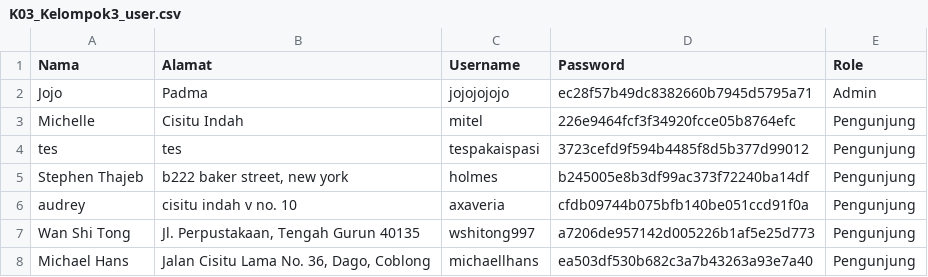
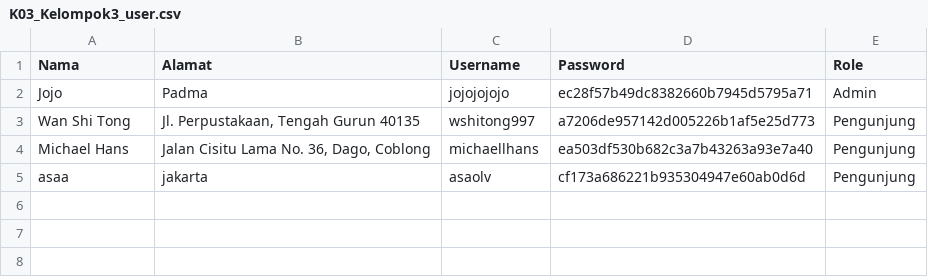
Before and after one commit to JonathanGun/Library-Management-System, a CSV file: sample-data/K03_Kelompok3_user.csv, drawn as a sheet; removed rows and columns are numbered as before the commit, all else as after; the diff names each change by its address in the sheet, - before the commit and + after, or states it on an @@ line.

```diff
--- a/sample-data/K03_Kelompok3_user.csv
+++ b/sample-data/K03_Kelompok3_user.csv
-row 3: Michelle | Cisitu Indah | mitel | 226e9464fcf3f34920fcce05b8764efc | Pengunjung
-row 4: tes | tes | tespakaispasi | 3723cefd9f594b4485f8d5b377d99012 | Pengunjung
-row 5: Stephen Thajeb | b222 baker street, new york | holmes | b245005e8b3df99ac373f72240ba14df | Pengunjung
-row 6: audrey | cisitu indah v no. 10 | axaveria | cfdb09744b075bfb140be051ccd91f0a | Pengunjung
+row 5: asaa | jakarta | asaolv | cf173a686221b935304947e60ab0d6d | Pengunjung
```
Also changed, not shown: sample-data/K03_Kelompok3_buku.csv, 3 other files.
